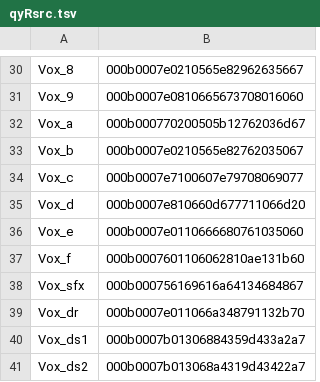
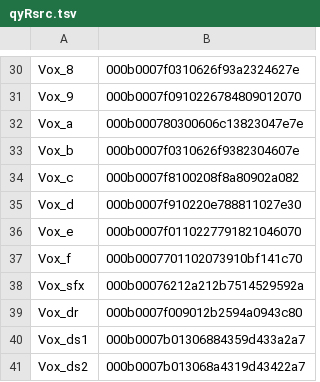
Before and after one commit to ltgcgo/octavia, a TSV file: data/bitmaps/xg/qyRsrc.tsv, drawn as a sheet; only a part is shown, gaps mark what is left out; the diff covers the shown part only; the diff names each change by its address in the sheet, - before the commit and + after, or states it on an @@ line.

```diff
--- a/data/bitmaps/xg/qyRsrc.tsv
+++ b/data/bitmaps/xg/qyRsrc.tsv
-B30: 000b0007e0210565e82962635667
+B30: 000b0007f0310626f93a2324627e
-B31: 000b0007e0810665673708016060
+B31: 000b0007f0910226784809012070
-B32: 000b000770200505b12762036d67
+B32: 000b000780300606c13823047e7e
-B33: 000b0007e0210565e82762035067
+B33: 000b0007f0310626f9382304607e
-B34: 000b0007e7100607e79708069077
+B34: 000b0007f8100208f8a80902a082
-B35: 000b0007e810660d677711066d20
+B35: 000b0007f910220e788811027e30
-B36: 000b0007e0110666680761035060
+B36: 000b0007f0110227791821046070
-B37: 000b0007601106062810ae131b60
+B37: 000b0007701102073910bf141c70
-B38: 000b000756169616a64134684867
+B38: 000b00076212a212b7514529592a
-B39: 000b0007e011066a348791132b70
+B39: 000b0007f009012b2594a0943c80
```
Also changed, not shown: 1 added row, 1 removed row and 23 edited cells elsewhere in this file, data/bitmaps/xg/font.tsv, data/bitmaps/xg/qySqr.tsv, 13 other files.
